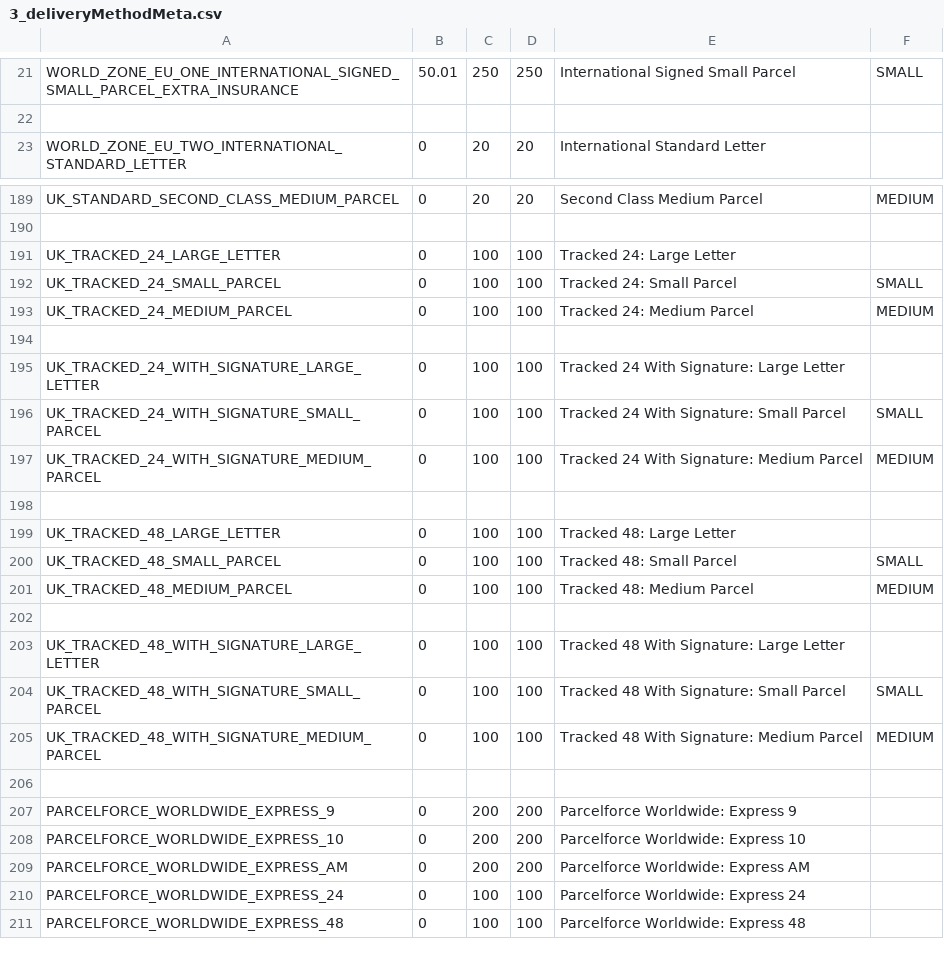
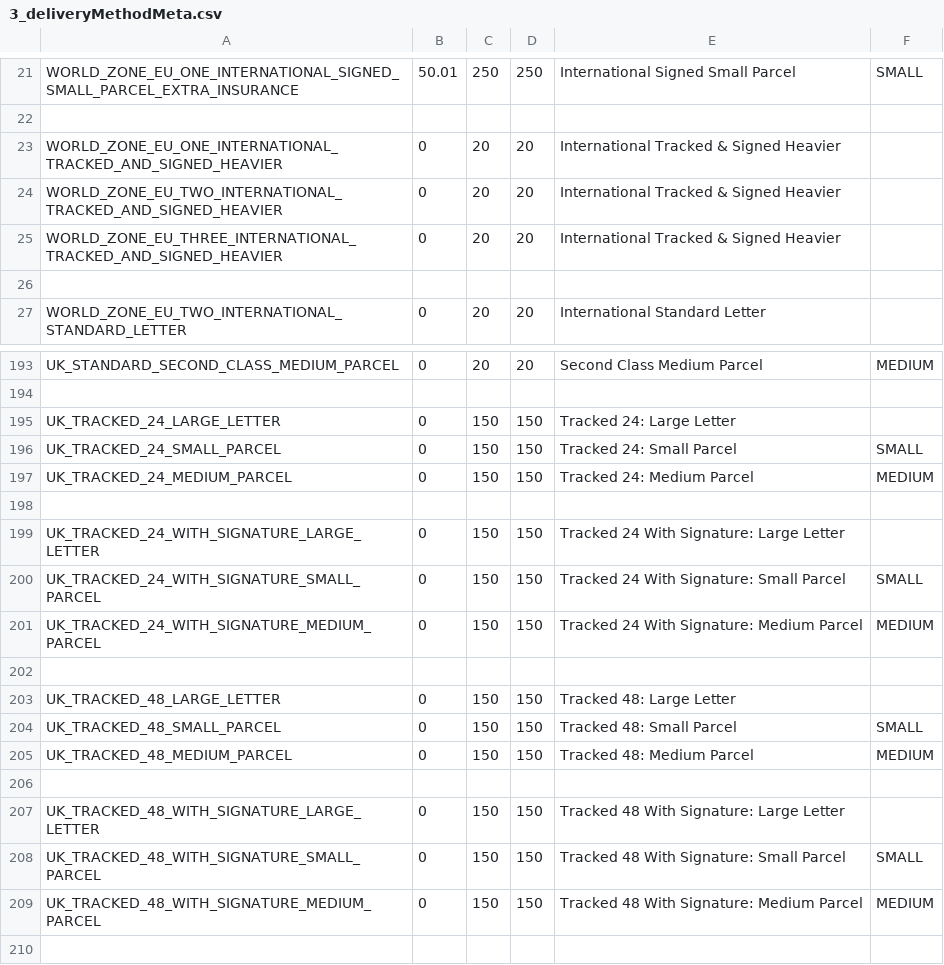
Before and after one commit to wsenjer/royalmail-woocommerce-shipping-calculator, a CSV file: includes/royalmail/data/3_deliveryMethodMeta.csv, drawn as a sheet; only a part is shown, gaps mark what is left out; the shorter side is filled out with more unchanged rows.

```diff
--- a/includes/royalmail/data/3_deliveryMethodMeta.csv
+++ b/includes/royalmail/data/3_deliveryMethodMeta.csv
@@ -22,2 +22,6 @@ WORLD_ZONE_EU_ONE_INTERNATIONAL_SIGNED_SMALL_PARCEL_EXTRA_INSURANCE,50.01,250,25
 
+WORLD_ZONE_EU_ONE_INTERNATIONAL_TRACKED_AND_SIGNED_HEAVIER,0,20,20,"International Tracked & Signed Heavier"
+WORLD_ZONE_EU_TWO_INTERNATIONAL_TRACKED_AND_SIGNED_HEAVIER,0,20,20,"International Tracked & Signed Heavier"
+WORLD_ZONE_EU_THREE_INTERNATIONAL_TRACKED_AND_SIGNED_HEAVIER,0,20,20,"International Tracked & Signed Heavier"
+
 WORLD_ZONE_EU_TWO_INTERNATIONAL_STANDARD_LETTER,0,20,20,"International Standard Letter"
@@ -190,17 +194,17 @@ UK_STANDARD_SECOND_CLASS_MEDIUM_PARCEL,0,20,20,"Second Class Medium Parcel", MED
 
-UK_TRACKED_24_LARGE_LETTER,0,100,100,"Tracked 24: Large Letter"
-UK_TRACKED_24_SMALL_PARCEL,0,100,100,"Tracked 24: Small Parcel", SMALL
-UK_TRACKED_24_MEDIUM_PARCEL,0,100,100,"Tracked 24: Medium Parcel", MEDIUM
+UK_TRACKED_24_LARGE_LETTER,0,150,150,"Tracked 24: Large Letter"
+UK_TRACKED_24_SMALL_PARCEL,0,150,150,"Tracked 24: Small Parcel", SMALL
+UK_TRACKED_24_MEDIUM_PARCEL,0,150,150,"Tracked 24: Medium Parcel", MEDIUM
 
-UK_TRACKED_24_WITH_SIGNATURE_LARGE_LETTER,0,100,100,"Tracked 24 With Signature: Large Letter"
-UK_TRACKED_24_WITH_SIGNATURE_SMALL_PARCEL,0,100,100,"Tracked 24 With Signature: Small Parcel",SMALL
-UK_TRACKED_24_WITH_SIGNATURE_MEDIUM_PARCEL,0,100,100,"Tracked 24 With Signature: Medium Parcel", MEDIUM
+UK_TRACKED_24_WITH_SIGNATURE_LARGE_LETTER,0,150,150,"Tracked 24 With Signature: Large Letter"
+UK_TRACKED_24_WITH_SIGNATURE_SMALL_PARCEL,0,150,150,"Tracked 24 With Signature: Small Parcel",SMALL
+UK_TRACKED_24_WITH_SIGNATURE_MEDIUM_PARCEL,0,150,150,"Tracked 24 With Signature: Medium Parcel", MEDIUM
 
-UK_TRACKED_48_LARGE_LETTER,0,100,100,"Tracked 48: Large Letter"
-UK_TRACKED_48_SMALL_PARCEL,0,100,100,"Tracked 48: Small Parcel", SMALL
-UK_TRACKED_48_MEDIUM_PARCEL,0,100,100,"Tracked 48: Medium Parcel", MEDIUM
+UK_TRACKED_48_LARGE_LETTER,0,150,150,"Tracked 48: Large Letter"
+UK_TRACKED_48_SMALL_PARCEL,0,150,150,"Tracked 48: Small Parcel", SMALL
+UK_TRACKED_48_MEDIUM_PARCEL,0,150,150,"Tracked 48: Medium Parcel", MEDIUM
 
-UK_TRACKED_48_WITH_SIGNATURE_LARGE_LETTER,0,100,100,"Tracked 48 With Signature: Large Letter"
-UK_TRACKED_48_WITH_SIGNATURE_SMALL_PARCEL,0,100,100,"Tracked 48 With Signature: Small Parcel",SMALL
-UK_TRACKED_48_WITH_SIGNATURE_MEDIUM_PARCEL,0,100,100,"Tracked 48 With Signature: Medium Parcel", MEDIUM
+UK_TRACKED_48_WITH_SIGNATURE_LARGE_LETTER,0,150,150,"Tracked 48 With Signature: Large Letter"
+UK_TRACKED_48_WITH_SIGNATURE_SMALL_PARCEL,0,150,150,"Tracked 48 With Signature: Small Parcel",SMALL
+UK_TRACKED_48_WITH_SIGNATURE_MEDIUM_PARCEL,0,150,150,"Tracked 48 With Signature: Medium Parcel", MEDIUM
 
```
Also changed, not shown: includes/royalmail/data/2_zoneToDeliveryMethod.csv, includes/royalmail/data/4_deliveryToPrice.csv, 3 other files.
